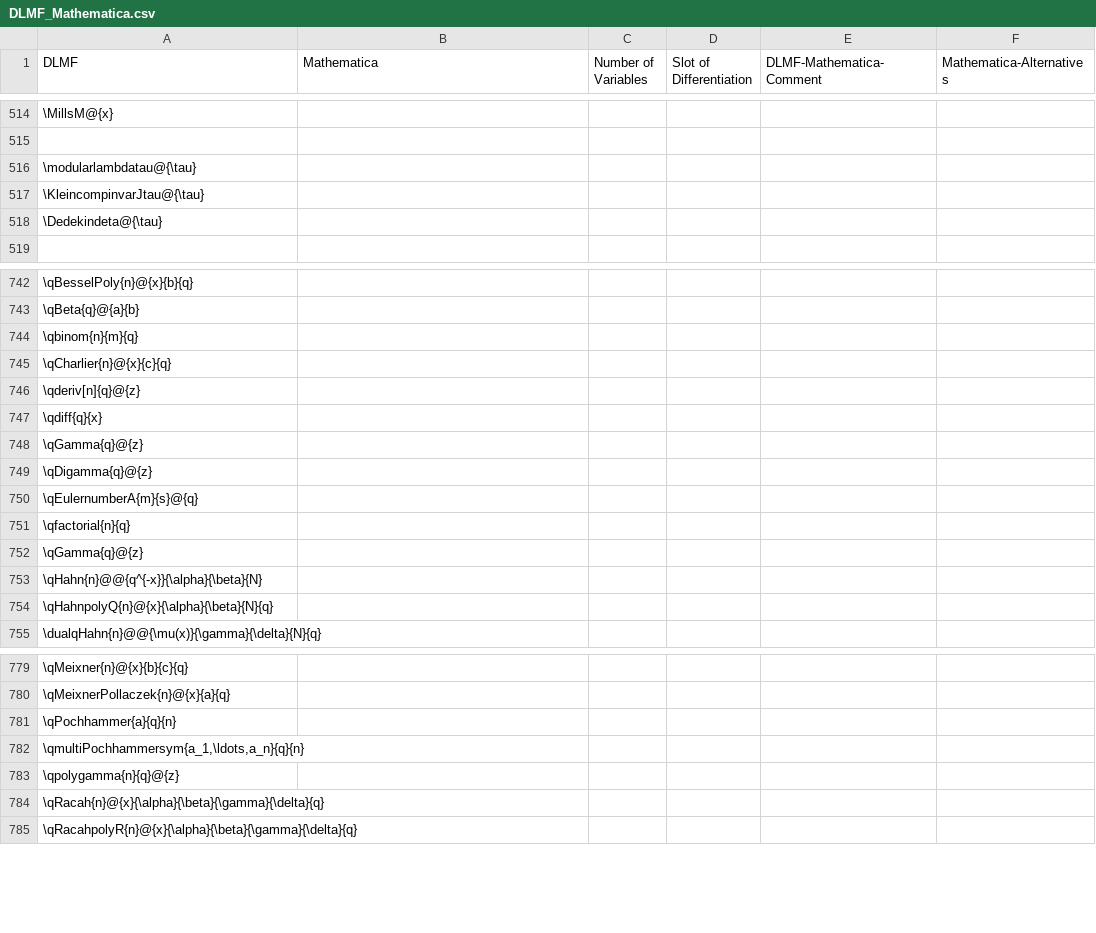
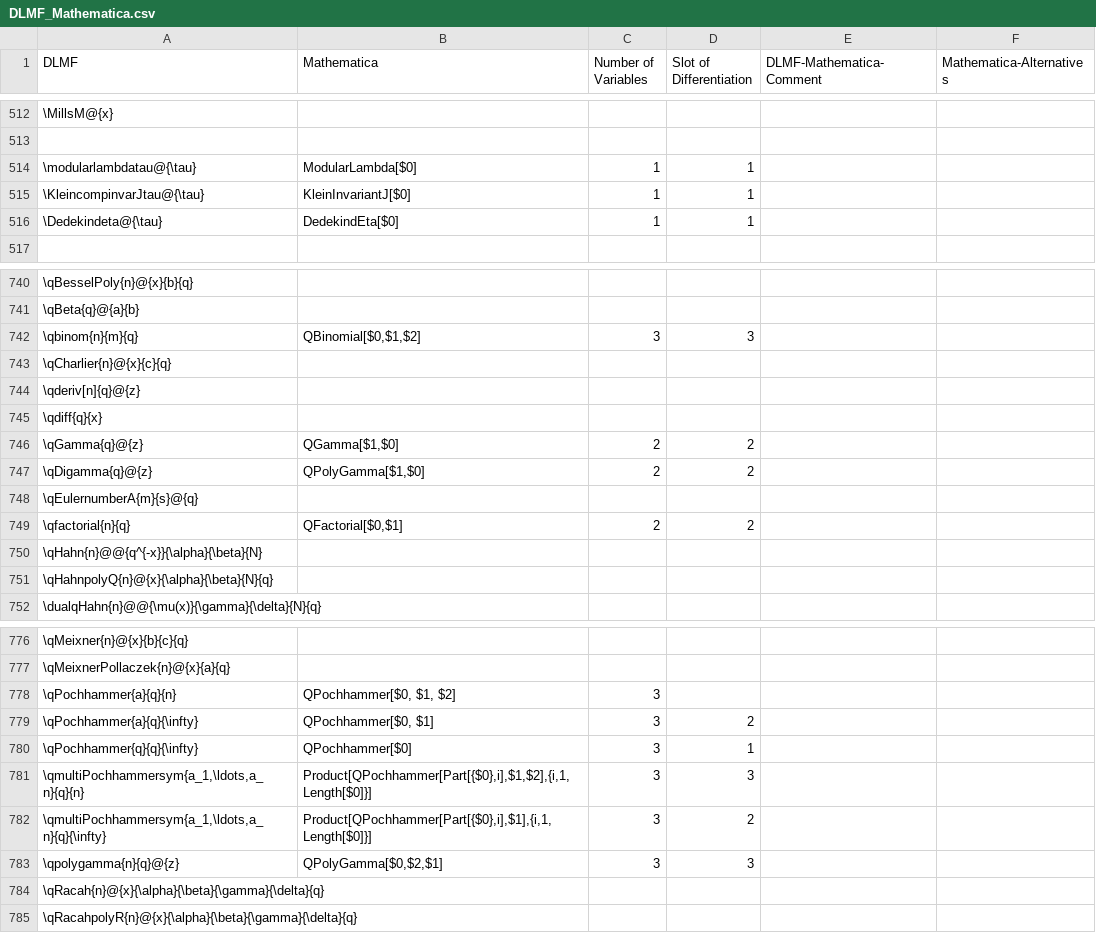
Before and after one commit to gipplab/LaCASt, a CSV file: libs/ReferenceData/CSVTables/DLMF_Mathematica.csv, drawn as a sheet; only a part is shown, gaps mark what is left out; removed rows and columns are numbered as before the commit, all else as after; the diff covers the shown part only; the diff names each change by its address in the sheet, - before the commit and + after, or states it on an @@ line.

Commit message:
First try at extending Mathematica translations

```diff
--- a/libs/ReferenceData/CSVTables/DLMF_Mathematica.csv
+++ b/libs/ReferenceData/CSVTables/DLMF_Mathematica.csv
-B514 (Mathematica): (empty)
+B514 (Mathematica): ModularLambda[$0]
-C514:C516 (Number of Variables): (empty)
+C514:C516 (Number of Variables): 1
-D514:D516 (Slot of Differentiation): (empty)
+D514:D516 (Slot of Differentiation): 1
-B515 (Mathematica): (empty)
+B515 (Mathematica): KleinInvariantJ[$0]
-B516 (Mathematica): (empty)
+B516 (Mathematica): DedekindEta[$0]
-B742 (Mathematica): (empty)
+B742 (Mathematica): QBinomial[$0,$1,$2]
-C742 (Number of Variables): (empty)
+C742 (Number of Variables): 3
-D742 (Slot of Differentiation): (empty)
+D742 (Slot of Differentiation): 3
-B746 (Mathematica): (empty)
+B746 (Mathematica): QGamma[$1,$0]
-C746:C747 (Number of Variables): (empty)
+C746:C747 (Number of Variables): 2
-D746:D747 (Slot of Differentiation): (empty)
+D746:D747 (Slot of Differentiation): 2
-B747 (Mathematica): (empty)
+B747 (Mathematica): QPolyGamma[$1,$0]
-B749 (Mathematica): (empty)
+B749 (Mathematica): QFactorial[$0,$1]
-C749 (Number of Variables): (empty)
+C749 (Number of Variables): 2
-D749 (Slot of Differentiation): (empty)
+D749 (Slot of Differentiation): 2
-row 752: \qGamma{q}@{z}
-B778 (Mathematica): (empty)
+B778 (Mathematica): QPochhammer[$0, $1, $2]
-C778 (Number of Variables): (empty)
+C778 (Number of Variables): 3
+row 779: \qPochhammer{a}{q}{\infty} | QPochhammer[$0, $1] | 3 | 2
+row 780: \qPochhammer{q}{q}{\infty} | QPochhammer[$0] | 3 | 1
-B781 (Mathematica): (empty)
+B781 (Mathematica): Product[QPochhammer[Part[{$0},i],$1,$2],{i,1,Length[$0]}]
-C781 (Number of Variables): (empty)
+C781 (Number of Variables): 3
-D781 (Slot of Differentiation): (empty)
+D781 (Slot of Differentiation): 3
+row 782: \qmultiPochhammersym{a_1,\ldots,a_n}{q}{\infty} | Product[QPochhammer[Part[{$0},i],$1],{i,1,Length[$0]}] | 3 | 2
-B783 (Mathematica): (empty)
+B783 (Mathematica): QPolyGamma[$0,$2,$1]
-C783 (Number of Variables): (empty)
+C783 (Number of Variables): 3
-D783 (Slot of Differentiation): (empty)
+D783 (Slot of Differentiation): 3
```
Also changed, not shown: 2 removed rows and 8 edited cells elsewhere in this file.
